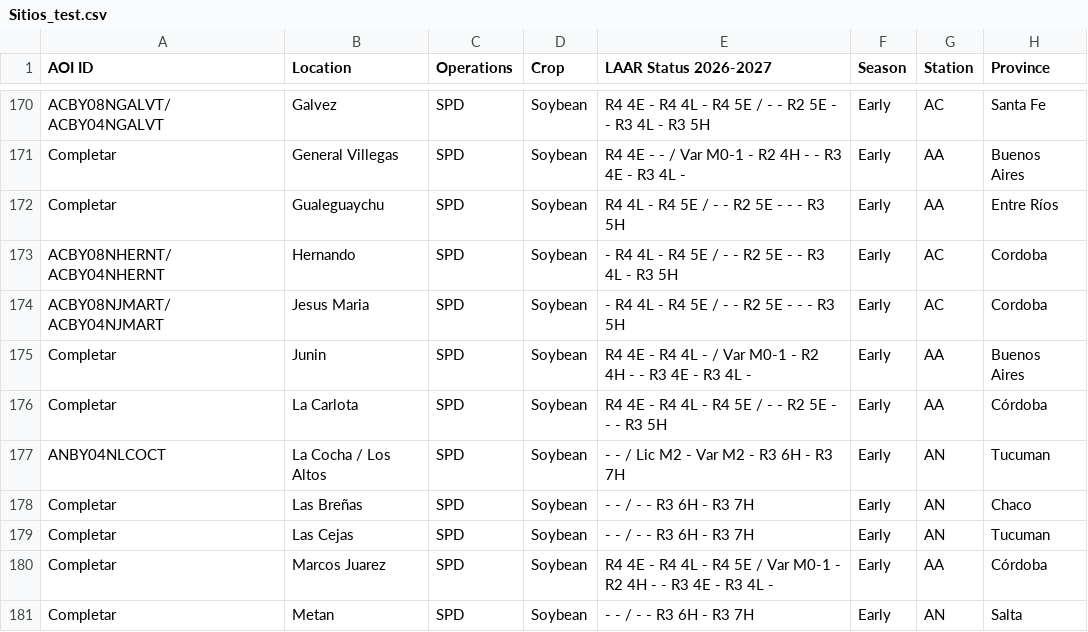
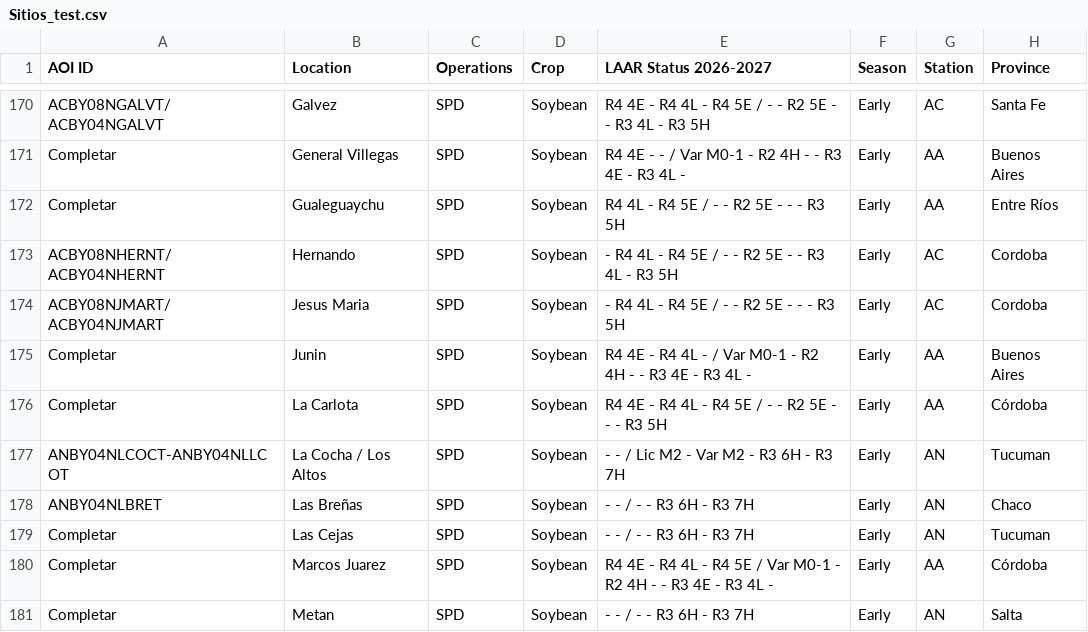
Before and after one commit to LAAR-TESTING-AR/field-trial-platform, a CSV file: Sitios_test.csv, drawn as a sheet; only a part is shown, gaps mark what is left out; the diff names each change by its address in the sheet, - before the commit and + after, or states it on an @@ line.

Commit message:
Actualizacion automatica de Sitios.csv desde SharePoint

```diff
--- a/Sitios_test.csv
+++ b/Sitios_test.csv
-A177 (AOI ID): ANBY04NLCOCT
+A177 (AOI ID): ANBY04NLCOCT-ANBY04NLLCOT
-A178 (AOI ID): Completar
+A178 (AOI ID): ANBY04NLBRET
```
